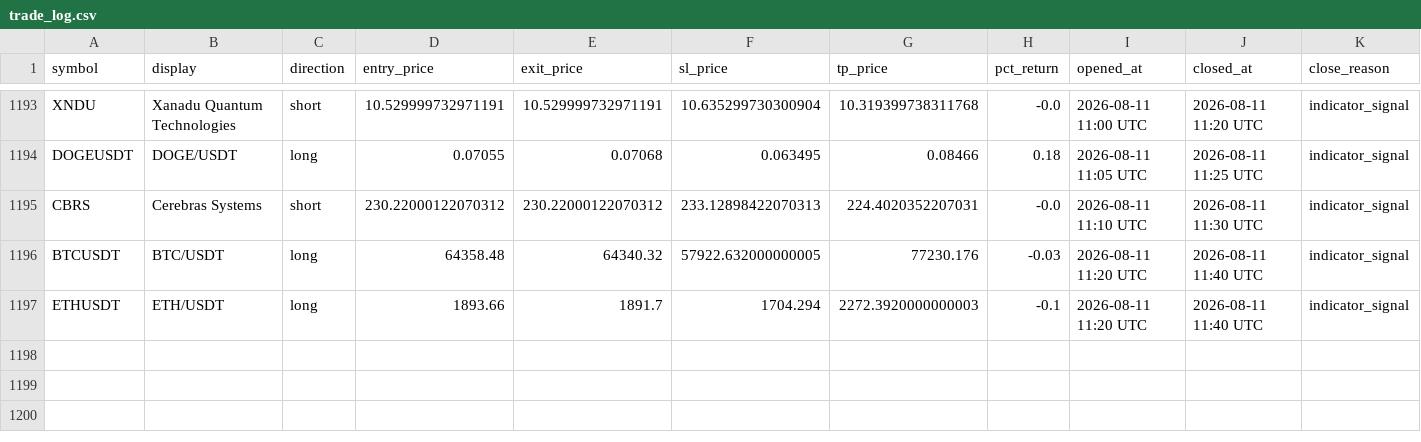
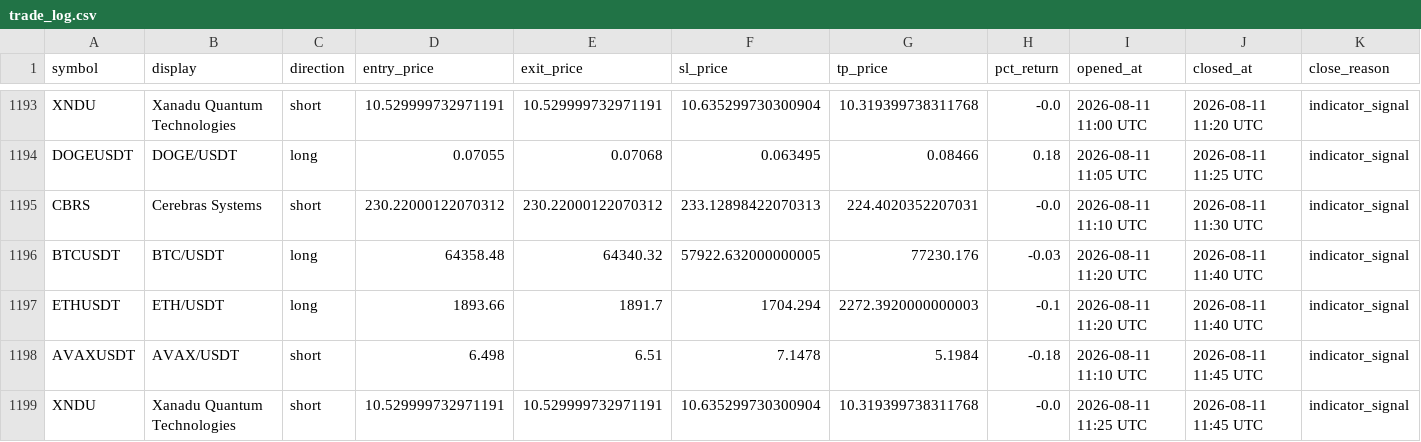
Before and after one commit to mapenzi81/sr-notify-dashboard, a CSV file: data/trade_log.csv, drawn as a sheet; only a part is shown, gaps mark what is left out; the diff names each change by its address in the sheet, - before the commit and + after, or states it on an @@ line.

Commit message:
Update dashboard data

```diff
--- a/data/trade_log.csv
+++ b/data/trade_log.csv
+row 1198: AVAXUSDT | AVAX/USDT | short | 6.498 | 6.51 | 7.1478 | 5.1984 | -0.18 | 2026-08-11 11:10 UTC | 2026-08-11 11:45 UTC | indicator_signal
+row 1199: XNDU | Xanadu Quantum Technologies | short | 10.529999732971191 | 10.529999732971191 | 10.635299730300904 | 10.319399738311768 | -0.0 | 2026-08-11 11:25 UTC | 2026-08-11 11:45 UTC | indicator_signal
```
Also changed, not shown: 2 other files.
